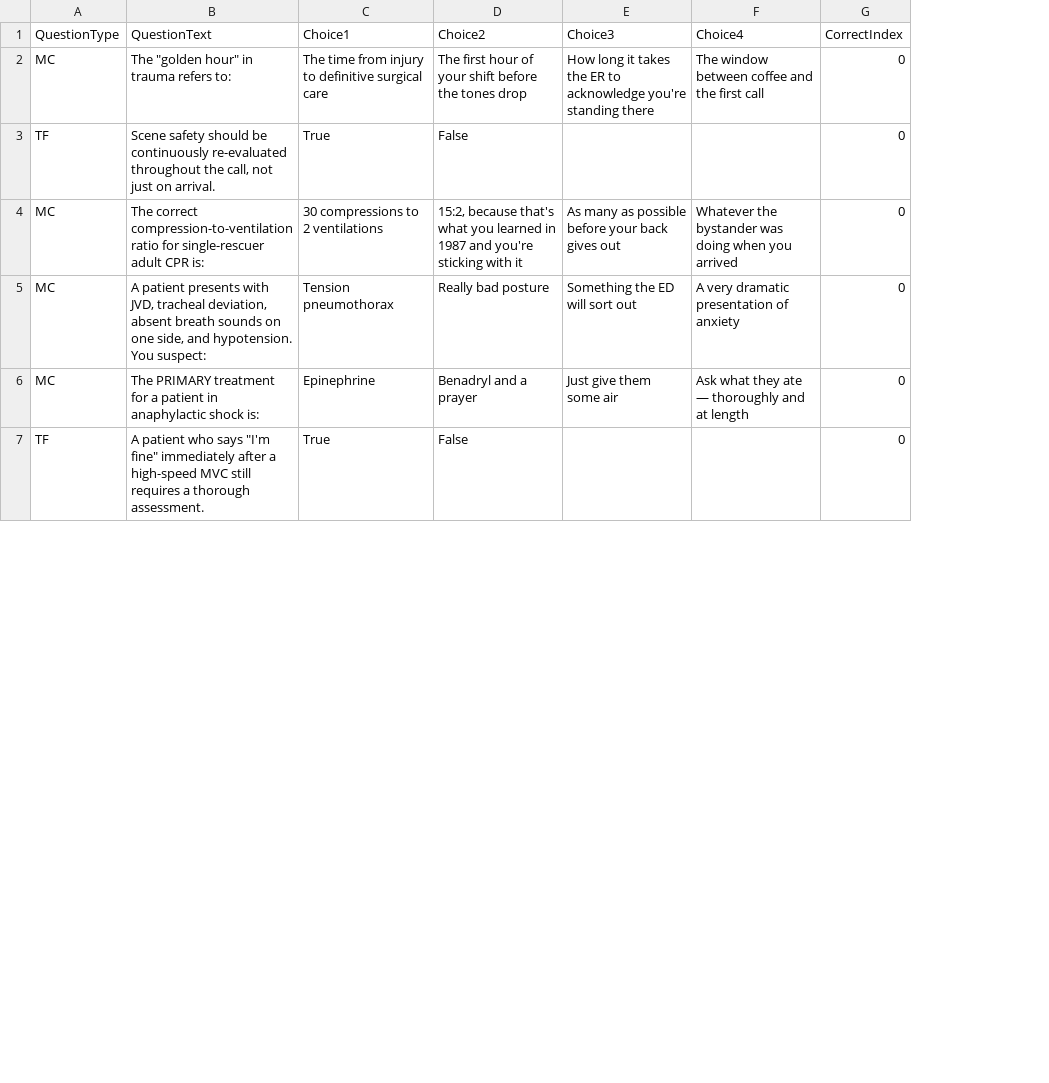
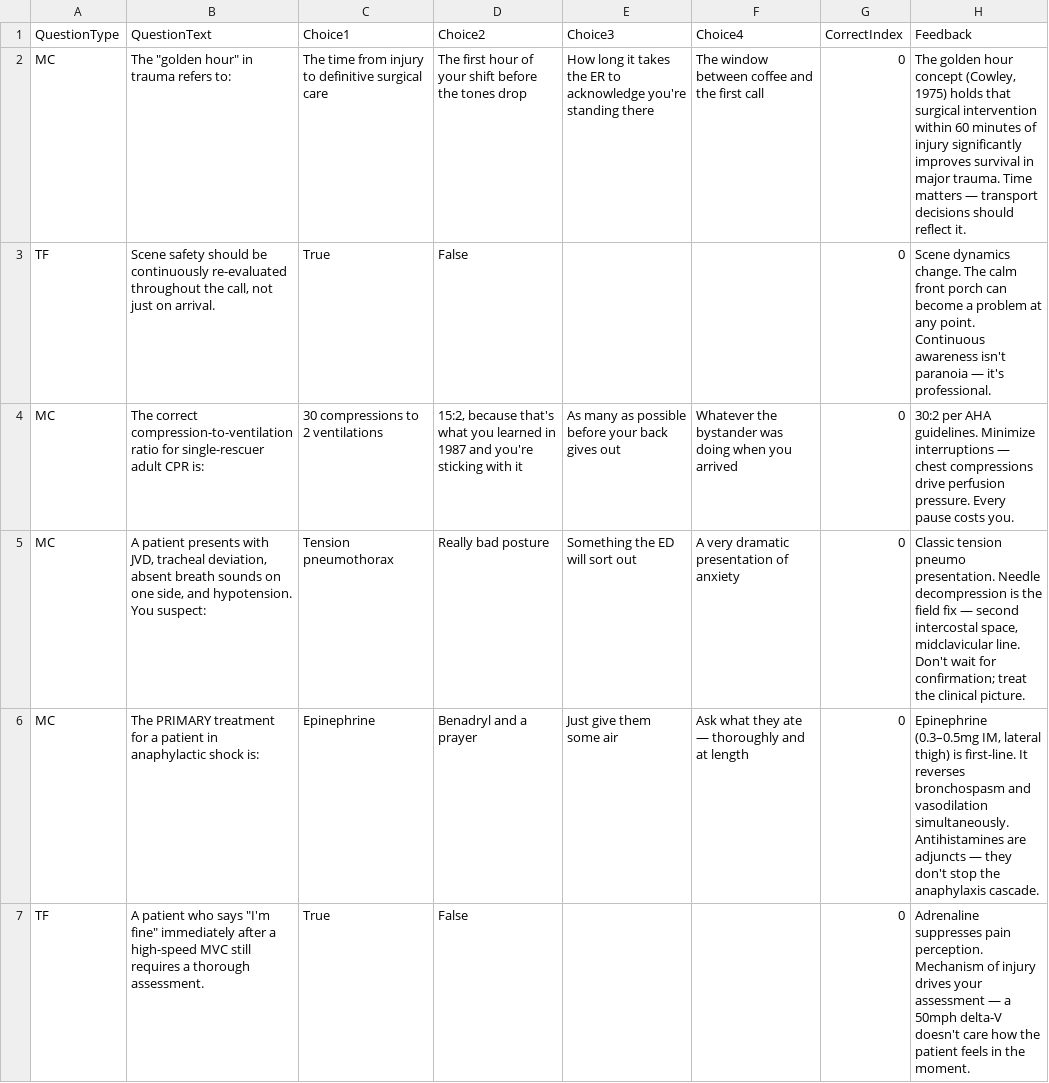
Before and after one commit to AstraCogni/the-written, a TSV file: sample_questions.tsv, drawn as a sheet; only a part is shown; the diff names each change by its address in the sheet, - before the commit and + after, or states it on an @@ line.

```diff
--- a/sample_questions.tsv
+++ b/sample_questions.tsv
+column H (Feedback), rows 2-7: The golden hour concept (Cowley, 1975) holds that surgical intervention within 60 minutes of injury significantly improves survival in major trauma. Time matters — transport decisions should reflect it. | Scene dynamics change. The calm front porch can become a problem at any point. Continuous awareness isn't paranoia — it's professional. | 30:2 per AHA guidelines. Minimize interruptions — chest compressions drive perfusion pressure. Every pause costs you. | Classic tension pneumo presentation. Needle decompression is the field fix — second intercostal space, midclavicular line. Don't wait for confirmation; treat the clinical picture. | Epinephrine (0.3–0.5mg IM, lateral thigh) is first-line. It reverses bronchospasm and vasodilation simultaneously. Antihistamines are adjuncts — they don't stop the anaphylaxis cascade. | Adrenaline suppresses pain perception. Mechanism of injury drives your assessment — a 50mph delta-V doesn't care how the patient feels in the moment.
```
Also changed, not shown: 5 other files.
